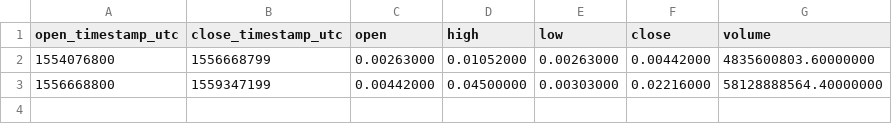
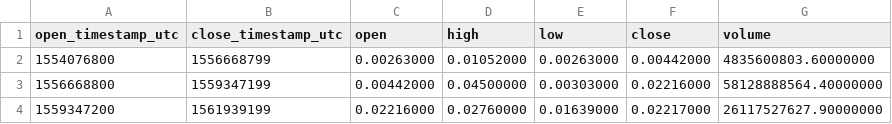
Before and after one commit to cryptobigbro/binance-MATICUSDT, a CSV file: binance-MATICUSDT-1M.csv, drawn as a sheet; the diff names each change by its address in the sheet, - before the commit and + after, or states it on an @@ line.

```diff
--- a/binance-MATICUSDT-1M.csv
+++ b/binance-MATICUSDT-1M.csv
+row 4: 1559347200 | 1561939199 | 0.02216000 | 0.02760000 | 0.01639000 | 0.02217000 | 26117527627.90000000
```
Also changed, not shown: binance-MATICUSDT-1d.csv, binance-MATICUSDT-1h.csv.
